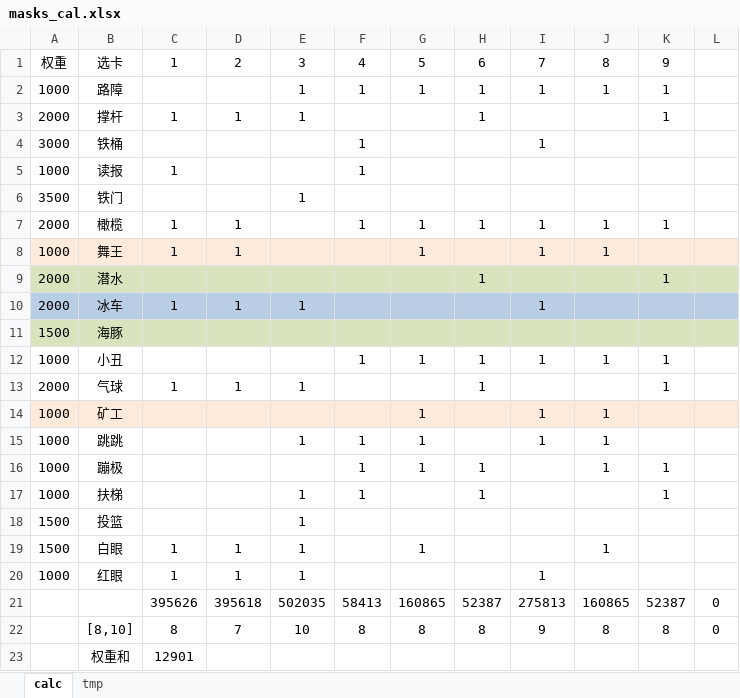
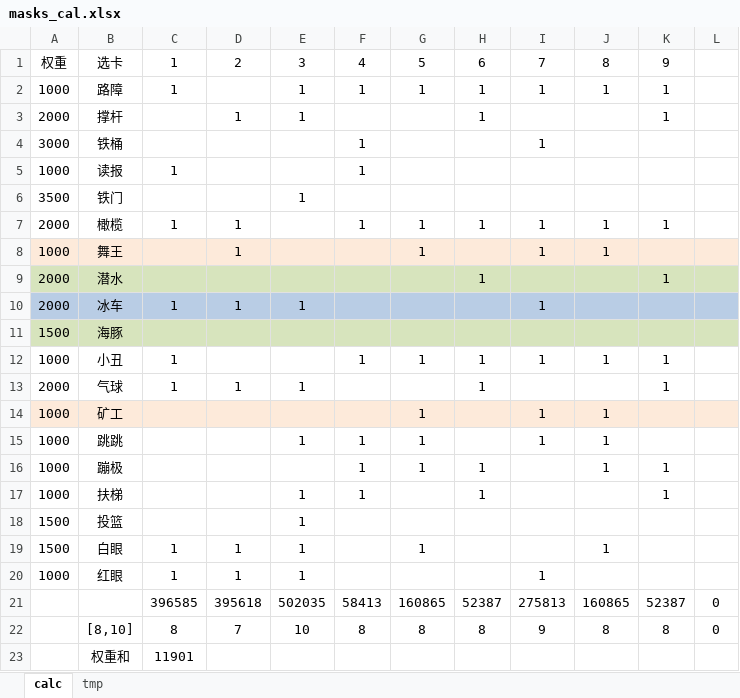
Before and after one commit to Leonhardqwq/spawn_cpp, an Excel workbook: 0 zombie num/masks_cal.xlsx, sheet calc, drawn as a sheet; values as stored, in another font and other column widths than the file's, no borders; the diff names each change by its address in the sheet, - before the commit and + after, or states it on an @@ line.

Commit message:
ME 2 寻种 	modified:   0 zombie num/masks_cal.xlsx 	modified:   0 zombie type/quick/main_quick.cpp 	modified:   0 zombie type/quick/main_quick_show.cpp 	modified:   0 zombie type/sun/sun_config.json 	modified:   0 zombie type/sun/sun_info.xlsx 	new file:   "0 zombie type/\351\230\263\345\205\211\346\250\241\345\236\213/15 ME 2\350\212\261 hqyx new/0DOE.xlsx" 	new file:   "0 zombie type/\351\230\263\345\205\211\346\250\241\345\236\213/15 ME 2\350\212\261 hqyx new/1output.csv" 	new file:   "0 zombie type/\351\230\263\345\205\211\346\250\241\345\236\213/15 ME 2\350\212\261 hqyx new/1\345\205\263\345\215\241\345\210\206\346\236\220.cpp" 	new file:   "0 zombie type/\351\230\263\345\205\211\346\250\241\345\236\213/15 ME 2\350\212\261 hqyx new/2.0\344\277\241\346\201\257\345\275\225\345\205\245.ipynb" 	new file:   "0 zombie type/\351\230\263\345\205\211\346\250\241\345\236\213/15 ME 2\350\212\261 hqyx new/2.1output.csv" 	new file:   "0 zombie type/\351\230\263\345\205\211\346\250\241\345\236\213/15 ME 2\350\212\261 hqyx new/2.1\351\230\263\345\205\211\344\277\241\346\201\257.xlsx" 	new file:   "0 zombie type/\351\230\263\345\205\211\346\250\241\345\236\213/15 ME 2\350\212\261 hqyx new/2.1\351\230\263\345\205\211\346\250\241\345\236\213.ipynb" 	new file:   "0 zombie type/\351\230\263\345\205\211\346\250\241\345\236\213/15 ME 2\350\212\261 hqyx new/\351\230\263\345\205\211\346\215\237\350\200\227 (version 1).xlsb.xlsx" 	modified:   inc/quick_seed_finder.h

```diff
--- a/0 zombie num/masks_cal.xlsx (sheet calc)
+++ b/0 zombie num/masks_cal.xlsx (sheet calc)
-C2: (empty)
+C2: 1
-C3: 1
+C3: (empty)
-C8: 1
+C8: (empty)
-C12: (empty)
+C12: 1
-C21: 395626
+C21: 396585
-C23: 12901
+C23: 11901
```
Also changed, not shown: 0 zombie type/sun/sun_info.xlsx, 12 other files.
